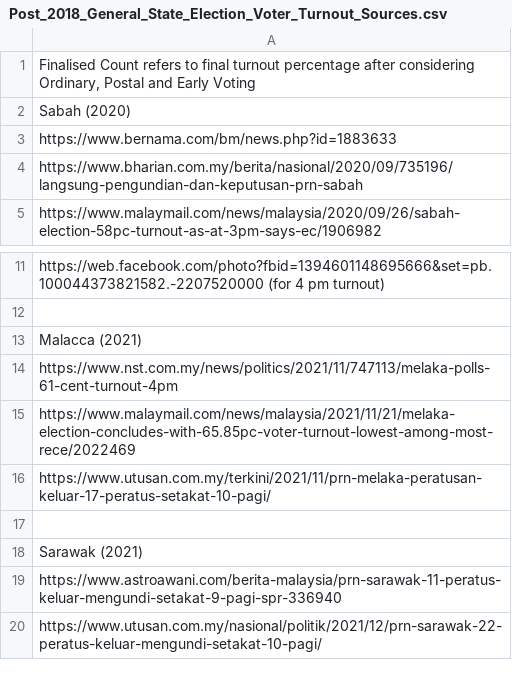
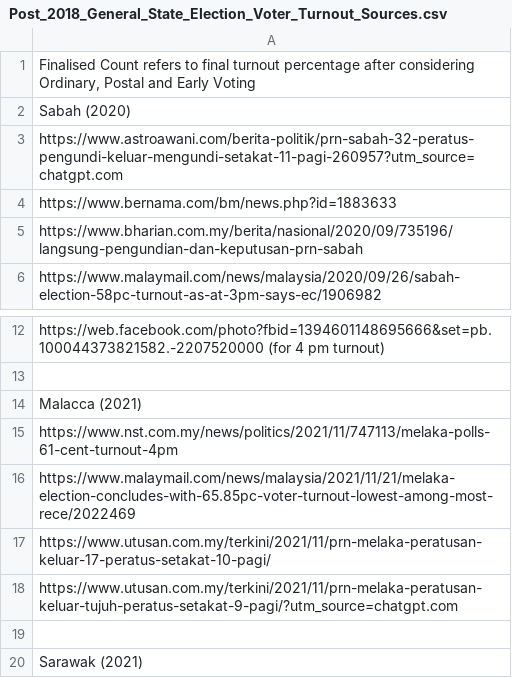
Before and after one commit to TindakMalaysia/General-Election-Data, a CSV file: VOTER_TURNOUT_STUDY/Post_2018_General_State_Election_Voter_Turnout_Sources.csv, drawn as a sheet; only a part is shown, gaps mark what is left out; the shorter side is filled out with more unchanged rows.

Commit message:
Update Post_2018_General_State_Election_Voter_Turnout_Sources.csv

```diff
--- a/VOTER_TURNOUT_STUDY/Post_2018_General_State_Election_Voter_Turnout_Sources.csv
+++ b/VOTER_TURNOUT_STUDY/Post_2018_General_State_Election_Voter_Turnout_Sources.csv
@@ -2,2 +2,3 @@
 Sabah (2020)
+https://www.astroawani.com/berita-politik/prn-sabah-32-peratus-pengundi-keluar-mengundi-setakat-11-pagi-260957?utm_source=chatgpt.com
 https://www.bernama.com/bm/news.php?id=1883633
@@ -16,2 +17,3 @@ https://www.malaymail.com/news/malaysia/2021/11/21/melaka-election-concludes-wit
 https://www.utusan.com.my/terkini/2021/11/prn-melaka-peratusan-keluar-17-peratus-setakat-10-pagi/
+https://www.utusan.com.my/terkini/2021/11/prn-melaka-peratusan-keluar-tujuh-peratus-setakat-9-pagi/?utm_source=chatgpt.com
 ""
```
